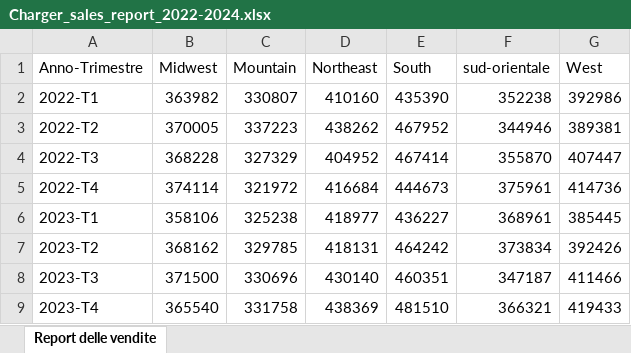
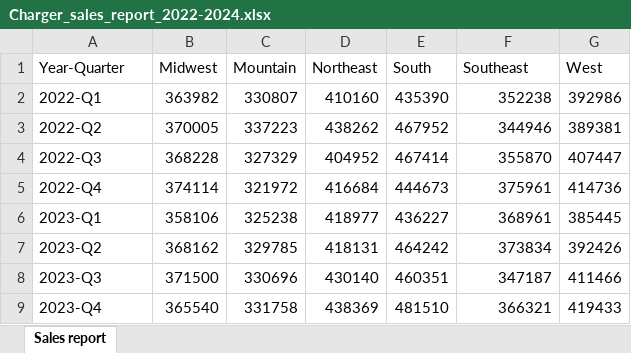
Before and after one commit to MicrosoftLearning/MS-4008-Microsoft-365-Copilot-Interactive-Experience-for-Executives.it-it, an Excel workbook: ResourceFiles/Charger_sales_report_2022-2024.xlsx, sheet Sales report, drawn as a sheet; values as stored, in another font and other column widths than the file's, no borders; the diff names each change by its address in the sheet, - before the commit and + after, or states it on an @@ line.

Commit message:
Copy Files From Source Repo (2025-01-24 17:04)

```diff
--- a/ResourceFiles/Charger_sales_report_2022-2024.xlsx (sheet Sales report)
+++ b/ResourceFiles/Charger_sales_report_2022-2024.xlsx (sheet Sales report)
-sheet tab: Report delle vendite
+sheet tab: Sales report
-A1: Anno-Trimestre
+A1: Year-Quarter
-F1: sud-orientale
+F1: Southeast
-A2 (Year-Quarter): 2022-T1
+A2 (Year-Quarter): 2022-Q1
-A3 (Year-Quarter): 2022-T2
+A3 (Year-Quarter): 2022-Q2
-A4 (Year-Quarter): 2022-T3
+A4 (Year-Quarter): 2022-Q3
-A5 (Year-Quarter): 2022-T4
+A5 (Year-Quarter): 2022-Q4
-A6 (Year-Quarter): 2023-T1
+A6 (Year-Quarter): 2023-Q1
-A7 (Year-Quarter): 2023-T2
+A7 (Year-Quarter): 2023-Q2
-A8 (Year-Quarter): 2023-T3
+A8 (Year-Quarter): 2023-Q3
-A9 (Year-Quarter): 2023-T4
+A9 (Year-Quarter): 2023-Q4
```
